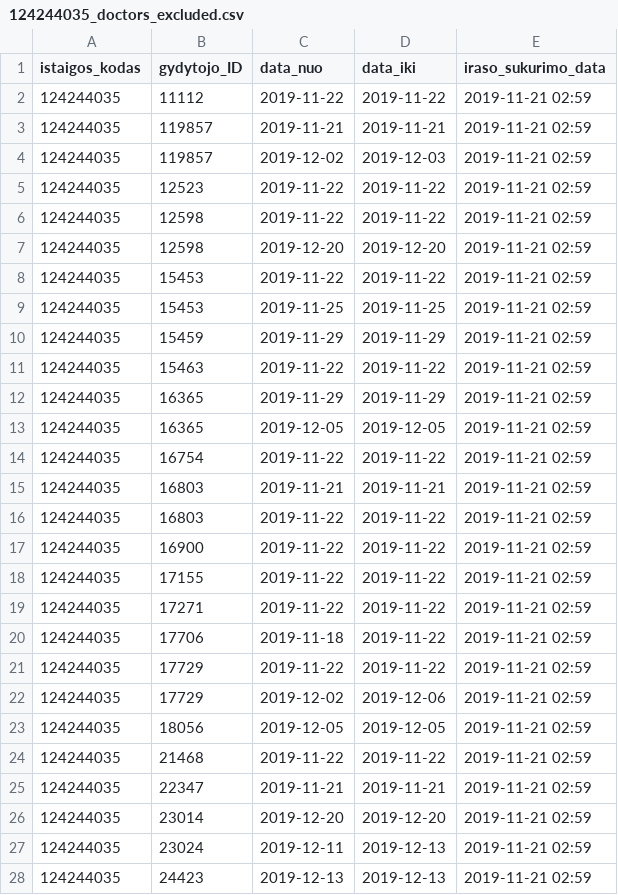
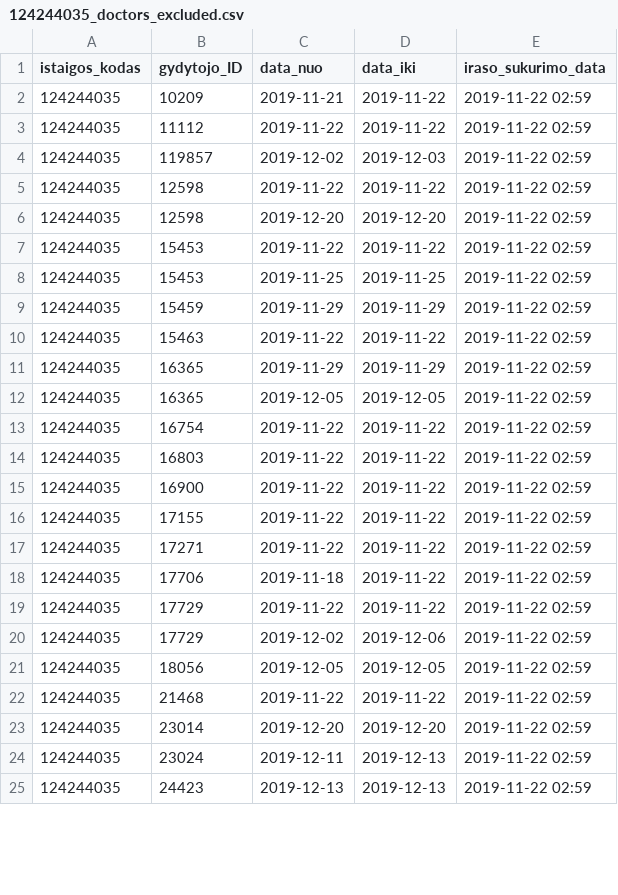
Before and after one commit to vilnius/antakalnio-poliklinika, a CSV file: 124244035_doctors_excluded.csv, drawn as a sheet; only a part is shown; the diff covers the shown part only.

```diff
--- a/124244035_doctors_excluded.csv
+++ b/124244035_doctors_excluded.csv
@@ -1,28 +1,25 @@
 istaigos_kodas;gydytojo_ID;data_nuo;data_iki;iraso_sukurimo_data
-124244035;11112;2019-11-22;2019-11-22;2019-11-21 02:59
-124244035;119857;2019-11-21;2019-11-21;2019-11-21 02:59
-124244035;119857;2019-12-02;2019-12-03;2019-11-21 02:59
-124244035;12523;2019-11-22;2019-11-22;2019-11-21 02:59
-124244035;12598;2019-11-22;2019-11-22;2019-11-21 02:59
-124244035;12598;2019-12-20;2019-12-20;2019-11-21 02:59
-124244035;15453;2019-11-22;2019-11-22;2019-11-21 02:59
-124244035;15453;2019-11-25;2019-11-25;2019-11-21 02:59
-124244035;15459;2019-11-29;2019-11-29;2019-11-21 02:59
-124244035;15463;2019-11-22;2019-11-22;2019-11-21 02:59
-124244035;16365;2019-11-29;2019-11-29;2019-11-21 02:59
-124244035;16365;2019-12-05;2019-12-05;2019-11-21 02:59
-124244035;16754;2019-11-22;2019-11-22;2019-11-21 02:59
-124244035;16803;2019-11-21;2019-11-21;2019-11-21 02:59
-124244035;16803;2019-11-22;2019-11-22;2019-11-21 02:59
-124244035;16900;2019-11-22;2019-11-22;2019-11-21 02:59
-124244035;17155;2019-11-22;2019-11-22;2019-11-21 02:59
-124244035;17271;2019-11-22;2019-11-22;2019-11-21 02:59
-124244035;17706;2019-11-18;2019-11-22;2019-11-21 02:59
-124244035;17729;2019-11-22;2019-11-22;2019-11-21 02:59
-124244035;17729;2019-12-02;2019-12-06;2019-11-21 02:59
-124244035;18056;2019-12-05;2019-12-05;2019-11-21 02:59
-124244035;21468;2019-11-22;2019-11-22;2019-11-21 02:59
-124244035;22347;2019-11-21;2019-11-21;2019-11-21 02:59
-124244035;23014;2019-12-20;2019-12-20;2019-11-21 02:59
-124244035;23024;2019-12-11;2019-12-13;2019-11-21 02:59
-124244035;24423;2019-12-13;2019-12-13;2019-11-21 02:59
+124244035;10209;2019-11-21;2019-11-22;2019-11-22 02:59
+124244035;11112;2019-11-22;2019-11-22;2019-11-22 02:59
+124244035;119857;2019-12-02;2019-12-03;2019-11-22 02:59
+124244035;12598;2019-11-22;2019-11-22;2019-11-22 02:59
+124244035;12598;2019-12-20;2019-12-20;2019-11-22 02:59
+124244035;15453;2019-11-22;2019-11-22;2019-11-22 02:59
+124244035;15453;2019-11-25;2019-11-25;2019-11-22 02:59
+124244035;15459;2019-11-29;2019-11-29;2019-11-22 02:59
+124244035;15463;2019-11-22;2019-11-22;2019-11-22 02:59
+124244035;16365;2019-11-29;2019-11-29;2019-11-22 02:59
+124244035;16365;2019-12-05;2019-12-05;2019-11-22 02:59
+124244035;16754;2019-11-22;2019-11-22;2019-11-22 02:59
+124244035;16803;2019-11-22;2019-11-22;2019-11-22 02:59
+124244035;16900;2019-11-22;2019-11-22;2019-11-22 02:59
+124244035;17155;2019-11-22;2019-11-22;2019-11-22 02:59
+124244035;17271;2019-11-22;2019-11-22;2019-11-22 02:59
+124244035;17706;2019-11-18;2019-11-22;2019-11-22 02:59
+124244035;17729;2019-11-22;2019-11-22;2019-11-22 02:59
+124244035;17729;2019-12-02;2019-12-06;2019-11-22 02:59
+124244035;18056;2019-12-05;2019-12-05;2019-11-22 02:59
+124244035;21468;2019-11-22;2019-11-22;2019-11-22 02:59
+124244035;23014;2019-12-20;2019-12-20;2019-11-22 02:59
+124244035;23024;2019-12-11;2019-12-13;2019-11-22 02:59
+124244035;24423;2019-12-13;2019-12-13;2019-11-22 02:59
```
Also changed, not shown: 4 removed rows and 47 edited cells elsewhere in this file, 124244035_family_doctors_list.csv, 1 other file.
